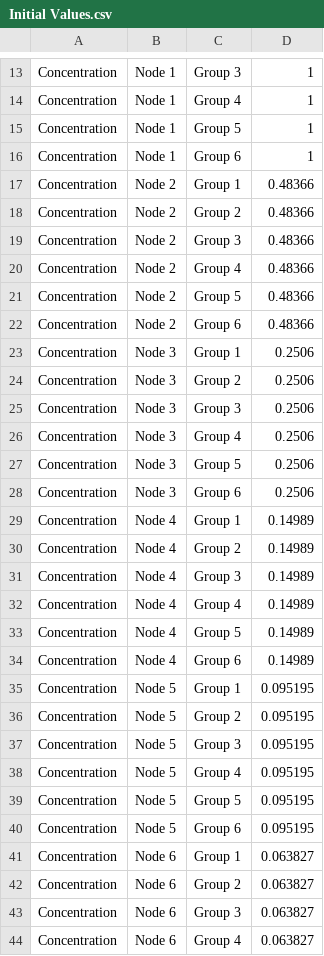
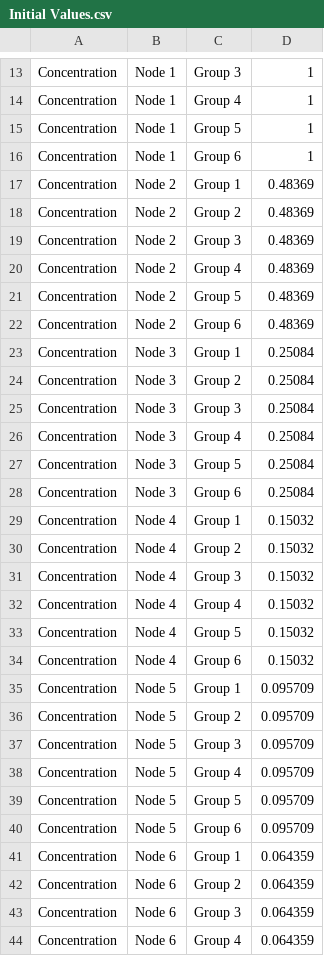
Before and after one commit to MichelleChung-code/SmallModularNuclearReactor, a CSV file: src/main/matlab/Initial Values.csv, drawn as a sheet; only a part is shown, gaps mark what is left out; the diff covers the shown part only.

Commit message:
Final Initial Values for DBM

```diff
--- a/src/main/matlab/Initial Values.csv
+++ b/src/main/matlab/Initial Values.csv
@@ -16,29 +16,29 @@ Concentration,Node 1,Group 5,1
 Concentration,Node 1,Group 6,1
-Concentration,Node 2,Group 1,0.48366
-Concentration,Node 2,Group 2,0.48366
-Concentration,Node 2,Group 3,0.48366
-Concentration,Node 2,Group 4,0.48366
-Concentration,Node 2,Group 5,0.48366
-Concentration,Node 2,Group 6,0.48366
-Concentration,Node 3,Group 1,0.2506
-Concentration,Node 3,Group 2,0.2506
-Concentration,Node 3,Group 3,0.2506
-Concentration,Node 3,Group 4,0.2506
-Concentration,Node 3,Group 5,0.2506
-Concentration,Node 3,Group 6,0.2506
-Concentration,Node 4,Group 1,0.14989
-Concentration,Node 4,Group 2,0.14989
-Concentration,Node 4,Group 3,0.14989
-Concentration,Node 4,Group 4,0.14989
-Concentration,Node 4,Group 5,0.14989
-Concentration,Node 4,Group 6,0.14989
-Concentration,Node 5,Group 1,0.095195
-Concentration,Node 5,Group 2,0.095195
-Concentration,Node 5,Group 3,0.095195
-Concentration,Node 5,Group 4,0.095195
-Concentration,Node 5,Group 5,0.095195
-Concentration,Node 5,Group 6,0.095195
-Concentration,Node 6,Group 1,0.063827
-Concentration,Node 6,Group 2,0.063827
-Concentration,Node 6,Group 3,0.063827
-Concentration,Node 6,Group 4,0.063827
+Concentration,Node 2,Group 1,0.48369
+Concentration,Node 2,Group 2,0.48369
+Concentration,Node 2,Group 3,0.48369
+Concentration,Node 2,Group 4,0.48369
+Concentration,Node 2,Group 5,0.48369
+Concentration,Node 2,Group 6,0.48369
+Concentration,Node 3,Group 1,0.25084
+Concentration,Node 3,Group 2,0.25084
+Concentration,Node 3,Group 3,0.25084
+Concentration,Node 3,Group 4,0.25084
+Concentration,Node 3,Group 5,0.25084
+Concentration,Node 3,Group 6,0.25084
+Concentration,Node 4,Group 1,0.15032
+Concentration,Node 4,Group 2,0.15032
+Concentration,Node 4,Group 3,0.15032
+Concentration,Node 4,Group 4,0.15032
+Concentration,Node 4,Group 5,0.15032
+Concentration,Node 4,Group 6,0.15032
+Concentration,Node 5,Group 1,0.095709
+Concentration,Node 5,Group 2,0.095709
+Concentration,Node 5,Group 3,0.095709
+Concentration,Node 5,Group 4,0.095709
+Concentration,Node 5,Group 5,0.095709
+Concentration,Node 5,Group 6,0.095709
+Concentration,Node 6,Group 1,0.064359
+Concentration,Node 6,Group 2,0.064359
+Concentration,Node 6,Group 3,0.064359
+Concentration,Node 6,Group 4,0.064359
```
Also changed, not shown: 70 edited cells elsewhere in this file, 1 other file.
